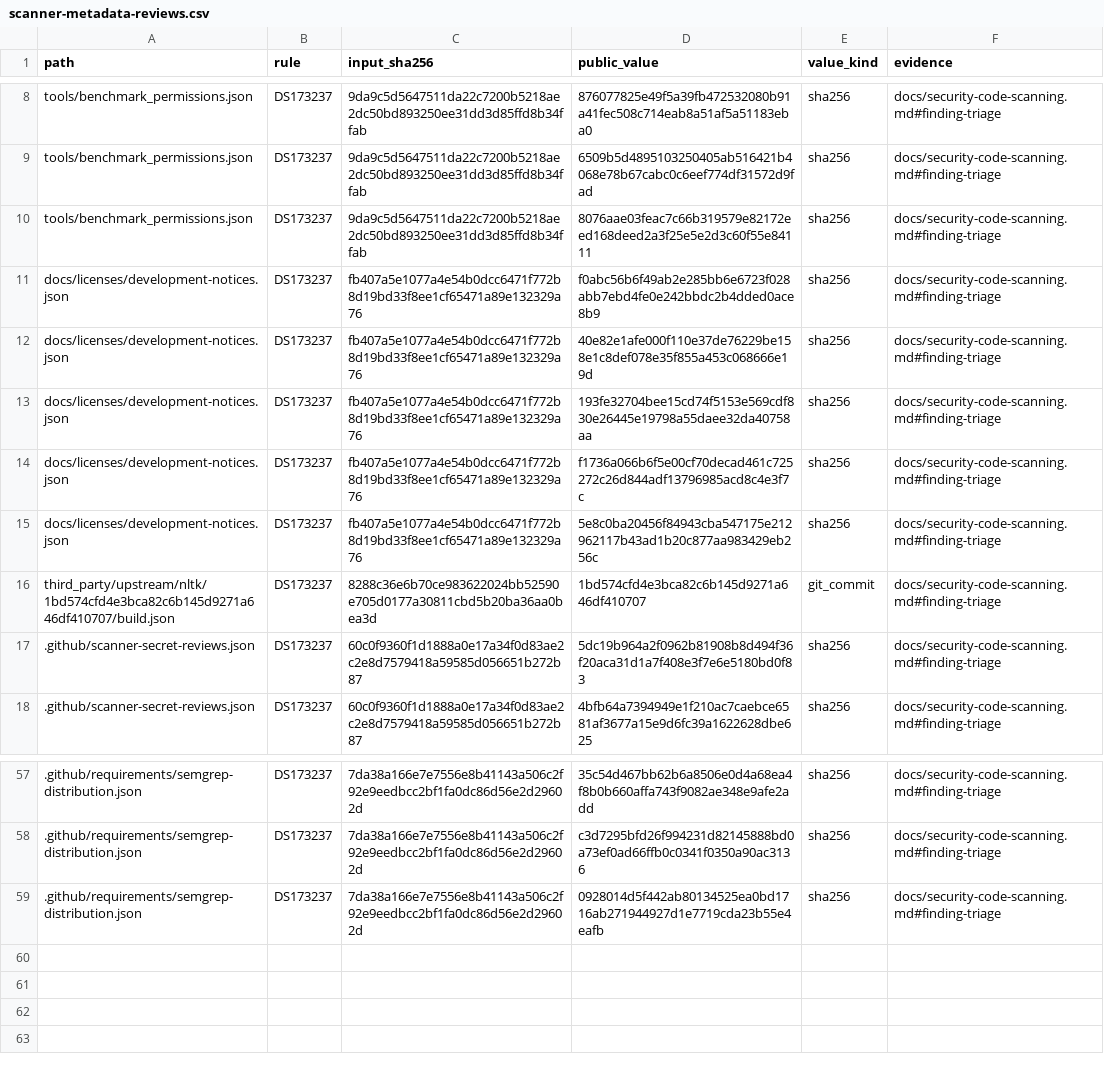
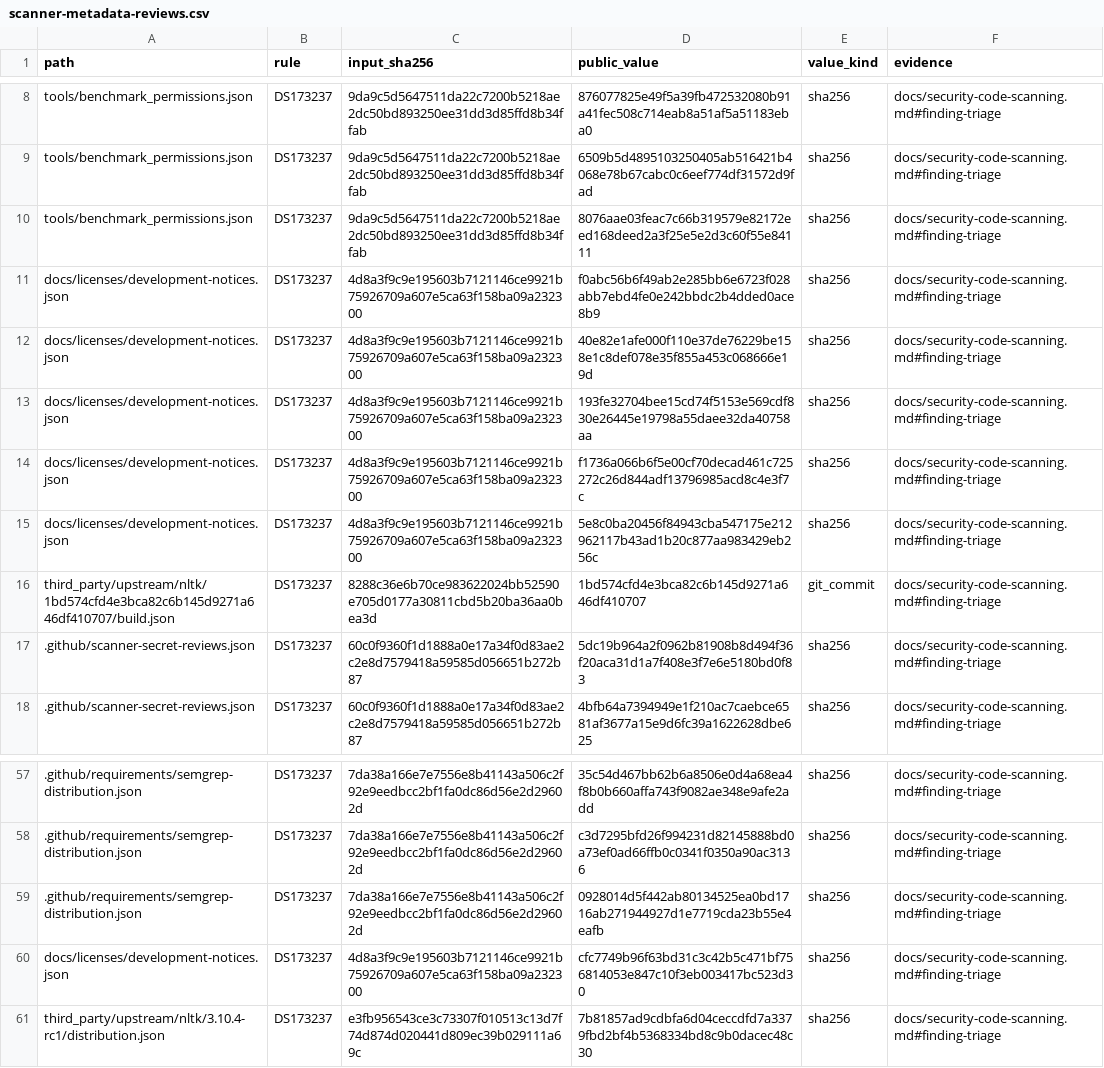
Before and after one commit to strmt7/FlitzZip, a CSV file: .github/scanner-metadata-reviews.csv, drawn as a sheet; only a part is shown, gaps mark what is left out; the diff names each change by its address in the sheet, - before the commit and + after, or states it on an @@ line.

Commit message:
Adopt verified upstream NLTK wheel and patched aiohttp

```diff
--- a/.github/scanner-metadata-reviews.csv
+++ b/.github/scanner-metadata-reviews.csv
-C11:C15 (input_sha256): fb407a5e1077a4e54b0dcc6471f772b8d19bd33f8ee1cf65471a89e132329a76
+C11:C15 (input_sha256): 4d8a3f9c9e195603b7121146ce9921b75926709a607e5ca63f158ba09a232300
+row 60: docs/licenses/development-notices.json | DS173237 | 4d8a3f9c9e195603b7121146ce9921b75926709a607e5ca63f158ba09a232300 | cfc7749b96f63bd31c3c42b5c471bf756814053e847c10f3eb003417bc523d30 | sha256 | docs/security-code-scanning.md#finding-triage
+row 61: third_party/upstream/nltk/3.10.4-rc1/distribution.json | DS173237 | e3fb956543ce3c73307f010513c13d7f74d874d020441d809ec39b029111a69c | 7b81857ad9cdbfa6d04ceccdfd7a3379fbd2bf4b5368334bd8c9b0dacec48c30 | sha256 | docs/security-code-scanning.md#finding-triage
```
Also changed, not shown: .github/scanner-false-positive-reviews.csv, 27 other files.
